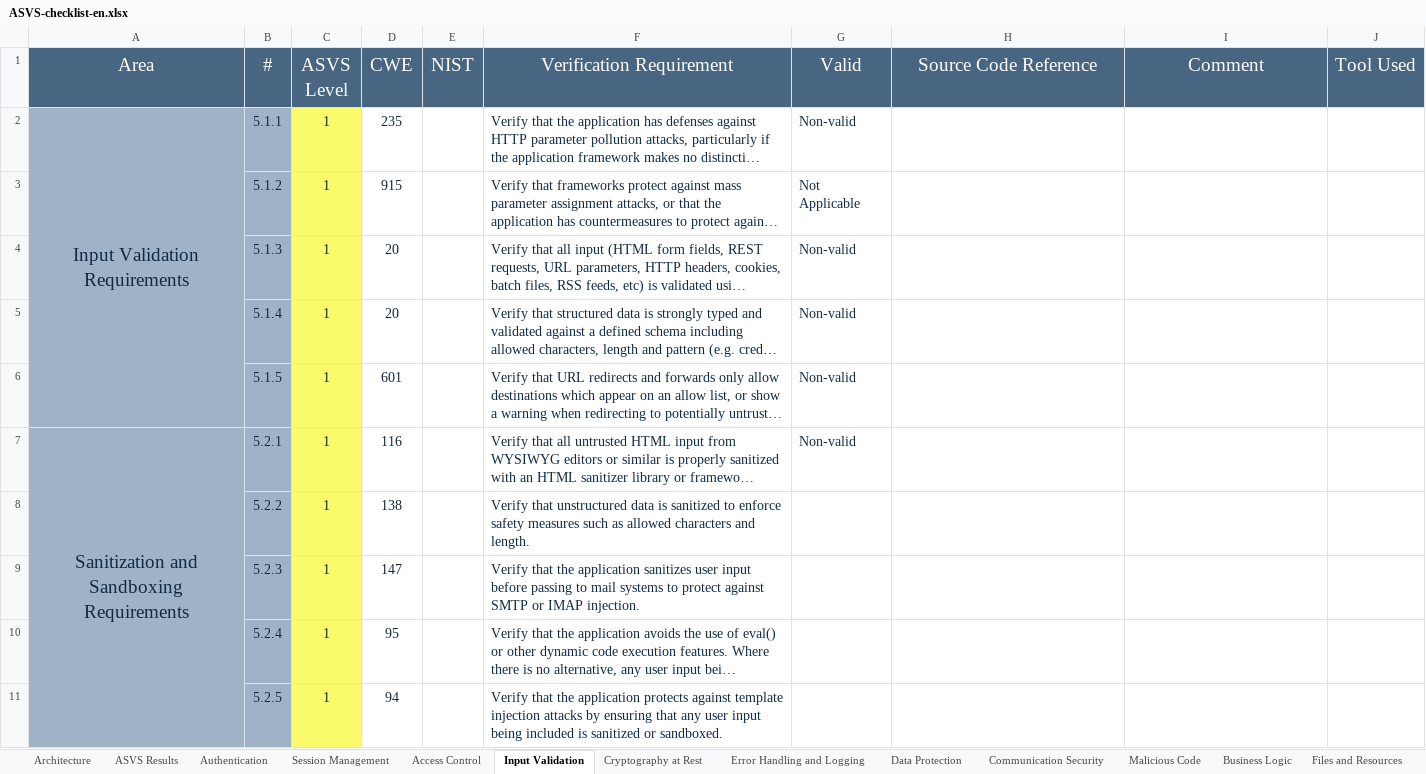
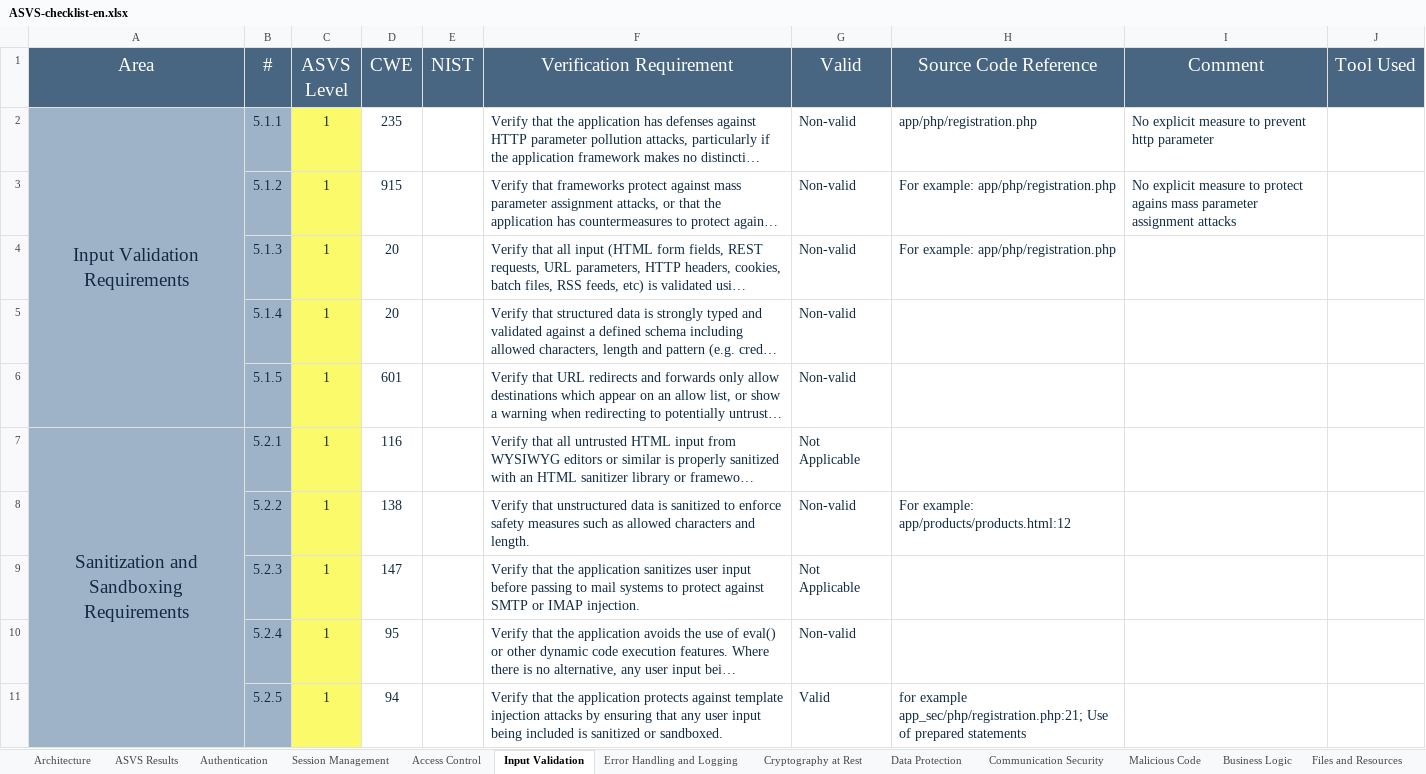
Before and after one commit to jsturmua/project_sio_2, an Excel workbook: analysis/ASVS-checklist-en.xlsx, sheet Input Validation, drawn as a sheet; only a part is shown; long unchanged cells end in …; values as stored, in another font and other column widths than the file's, no borders; the diff covers the shown part only; the diff names each change by its address in the sheet, - before the commit and + after, or states it on an @@ line.

```diff
--- a/analysis/ASVS-checklist-en.xlsx (sheet Input Validation)
+++ b/analysis/ASVS-checklist-en.xlsx (sheet Input Validation)
@@ sheet tab order changed: Architecture | ASVS Results | Authentication | Session Management | Access Control | Input Validation | Error Handling and Logging | Cryptography at Rest | Data Protection | Communication Security | Malicious Code | Business Logic | Files and Resources @@
-H2 (Source Code Reference): (empty)
+H2 (Source Code Reference): app/php/registration.php
-I2 (Comment): (empty)
+I2 (Comment): No explicit measure to prevent http parameter
-G3 (Valid): Not Applicable
+G3 (Valid): Non-valid
-H3:H4 (Source Code Reference): (empty)
+H3:H4 (Source Code Reference): For example: app/php/registration.php
-I3 (Comment): (empty)
+I3 (Comment): No explicit measure to protect agains mass parameter assignment attacks
-G7 (Valid): Non-valid
+G7 (Valid): Not Applicable
-G8 (Valid): (empty)
+G8 (Valid): Non-valid
-H8 (Source Code Reference): (empty)
+H8 (Source Code Reference): For example: app/products/products.html:12
-G9 (Valid): (empty)
+G9 (Valid): Not Applicable
-G10 (Valid): (empty)
+G10 (Valid): Non-valid
-G11 (Valid): (empty)
+G11 (Valid): Valid
-H11 (Source Code Reference): (empty)
+H11 (Source Code Reference): for example app_sec/php/registration.php:21; Use of prepared statements
```
Also changed, not shown: 32 edited cells elsewhere in this sheet, sheet Authentication, sheet Data Protection, sheet Session Management, sheet ASVS Results, sheet Access Control, sheet Configuration, 3 more sheets, charts or pictures, 1 other file.
